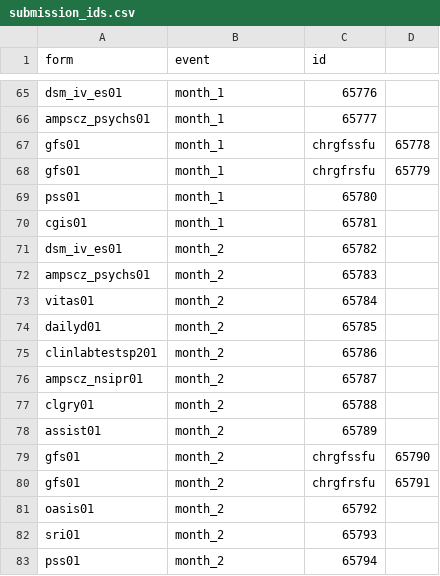
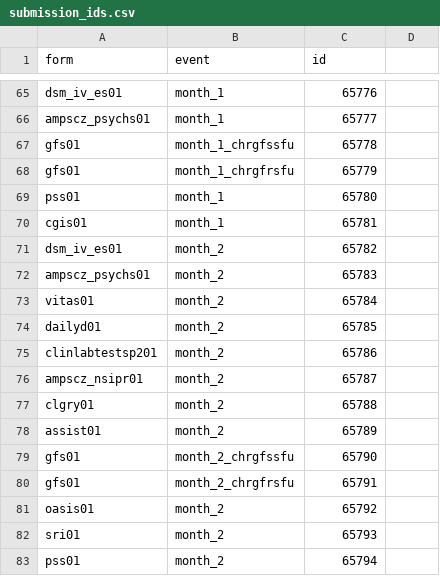
Before and after one commit to AMP-SCZ/utility, a CSV file: nda-transform/submission_ids.csv, drawn as a sheet; only a part is shown, gaps mark what is left out.

Commit message:
replace , by _ (there were mistakes)

```diff
--- a/nda-transform/submission_ids.csv
+++ b/nda-transform/submission_ids.csv
@@ -66,4 +66,4 @@ dsm_iv_es01,month_1,65776
 ampscz_psychs01,month_1,65777
-gfs01,month_1,chrgfssfu,65778
-gfs01,month_1,chrgfrsfu,65779
+gfs01,month_1_chrgfssfu,65778
+gfs01,month_1_chrgfrsfu,65779
 pss01,month_1,65780
@@ -78,4 +78,4 @@ clgry01,month_2,65788
 assist01,month_2,65789
-gfs01,month_2,chrgfssfu,65790
-gfs01,month_2,chrgfrsfu,65791
+gfs01,month_2_chrgfssfu,65790
+gfs01,month_2_chrgfrsfu,65791
 oasis01,month_2,65792
```
